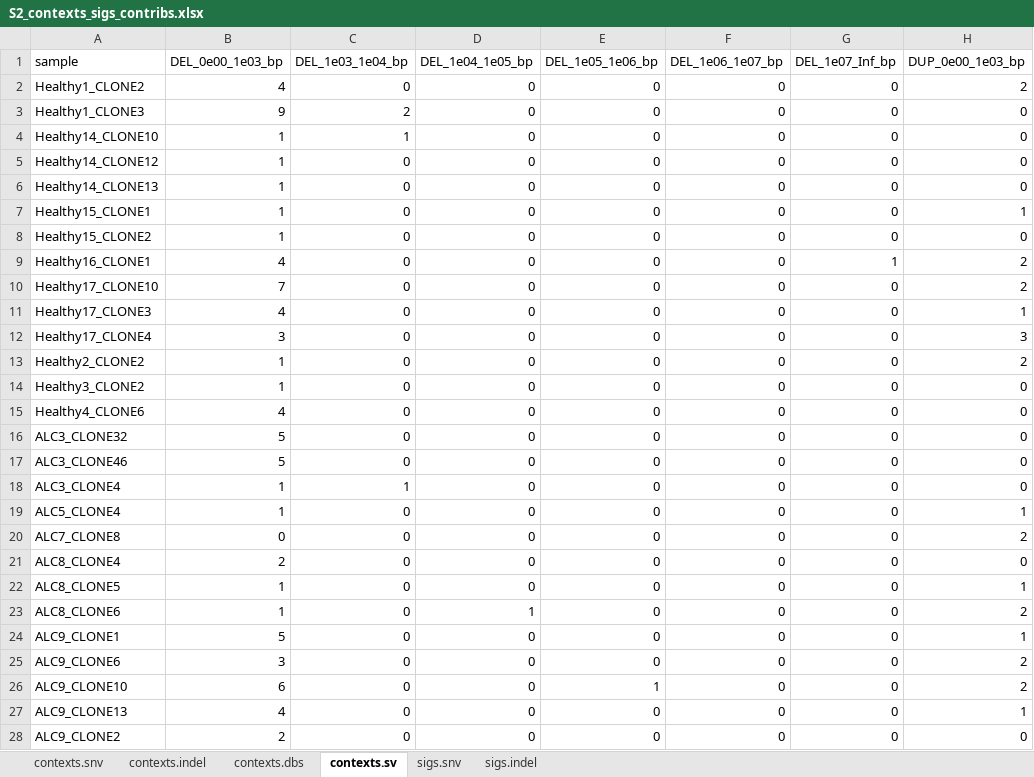
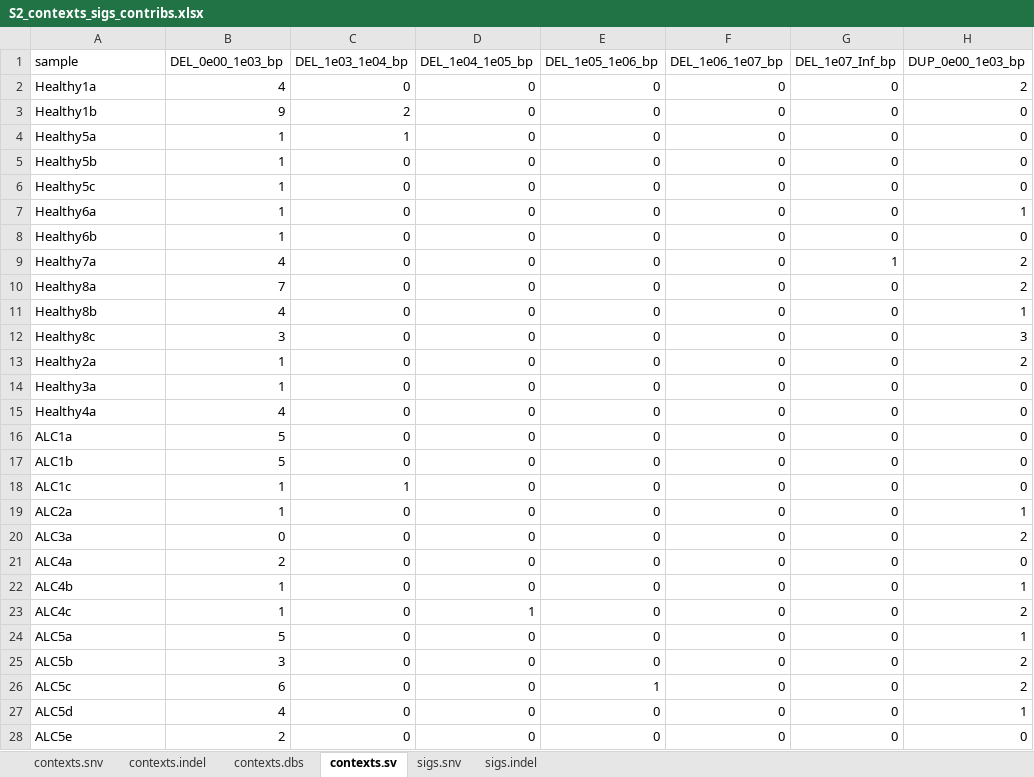
Before and after one commit to UMCUGenetics/Diseased_livers, an Excel workbook: compare_mut_profiles/tables/S2_contexts_sigs_contribs.xlsx, sheet contexts.sv, drawn as a sheet; only a part is shown; values as stored, in another font and other column widths than the file's, no borders; the diff covers the shown part only; the diff names each change by its address in the sheet, - before the commit and + after, or states it on an @@ line.

```diff
--- a/compare_mut_profiles/tables/S2_contexts_sigs_contribs.xlsx (sheet contexts.sv)
+++ b/compare_mut_profiles/tables/S2_contexts_sigs_contribs.xlsx (sheet contexts.sv)
-A2 (sample): Healthy1_CLONE2
+A2 (sample): Healthy1a
-A3 (sample): Healthy1_CLONE3
+A3 (sample): Healthy1b
-A4 (sample): Healthy14_CLONE10
+A4 (sample): Healthy5a
-A5 (sample): Healthy14_CLONE12
+A5 (sample): Healthy5b
-A6 (sample): Healthy14_CLONE13
+A6 (sample): Healthy5c
-A7 (sample): Healthy15_CLONE1
+A7 (sample): Healthy6a
-A8 (sample): Healthy15_CLONE2
+A8 (sample): Healthy6b
-A9 (sample): Healthy16_CLONE1
+A9 (sample): Healthy7a
-A10 (sample): Healthy17_CLONE10
+A10 (sample): Healthy8a
-A11 (sample): Healthy17_CLONE3
+A11 (sample): Healthy8b
-A12 (sample): Healthy17_CLONE4
+A12 (sample): Healthy8c
-A13 (sample): Healthy2_CLONE2
+A13 (sample): Healthy2a
-A14 (sample): Healthy3_CLONE2
+A14 (sample): Healthy3a
-A15 (sample): Healthy4_CLONE6
+A15 (sample): Healthy4a
-A16 (sample): ALC3_CLONE32
+A16 (sample): ALC1a
-A17 (sample): ALC3_CLONE46
+A17 (sample): ALC1b
-A18 (sample): ALC3_CLONE4
+A18 (sample): ALC1c
-A19 (sample): ALC5_CLONE4
+A19 (sample): ALC2a
-A20 (sample): ALC7_CLONE8
+A20 (sample): ALC3a
-A21 (sample): ALC8_CLONE4
+A21 (sample): ALC4a
-A22 (sample): ALC8_CLONE5
+A22 (sample): ALC4b
-A23 (sample): ALC8_CLONE6
+A23 (sample): ALC4c
-A24 (sample): ALC9_CLONE1
+A24 (sample): ALC5a
-A25 (sample): ALC9_CLONE6
+A25 (sample): ALC5b
-A26 (sample): ALC9_CLONE10
+A26 (sample): ALC5c
-A27 (sample): ALC9_CLONE13
+A27 (sample): ALC5d
-A28 (sample): ALC9_CLONE2
+A28 (sample): ALC5e
```
Also changed, not shown: 6 removed rows and 22 edited cells elsewhere in this sheet, sheet contexts.snv, sheet contexts.indel, sheet contexts.dbs, sheet sigs.snv, sheet sigs.indel, 1 other file.
